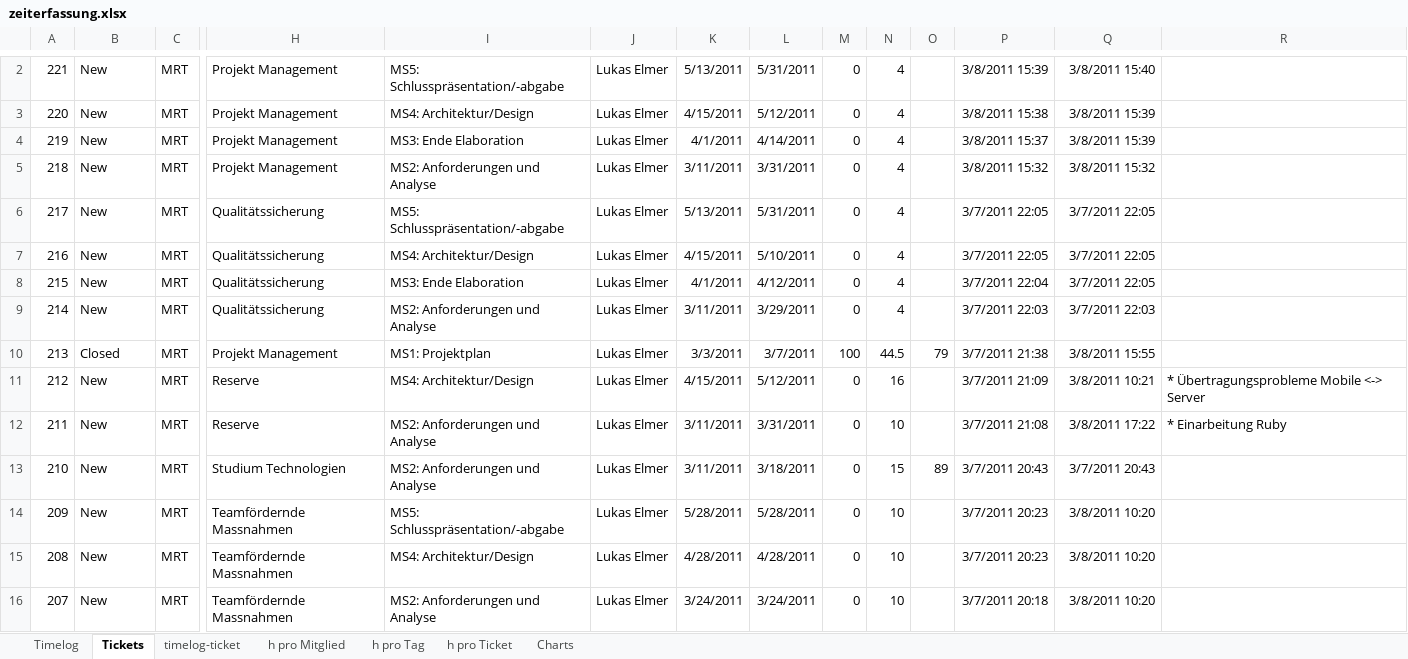
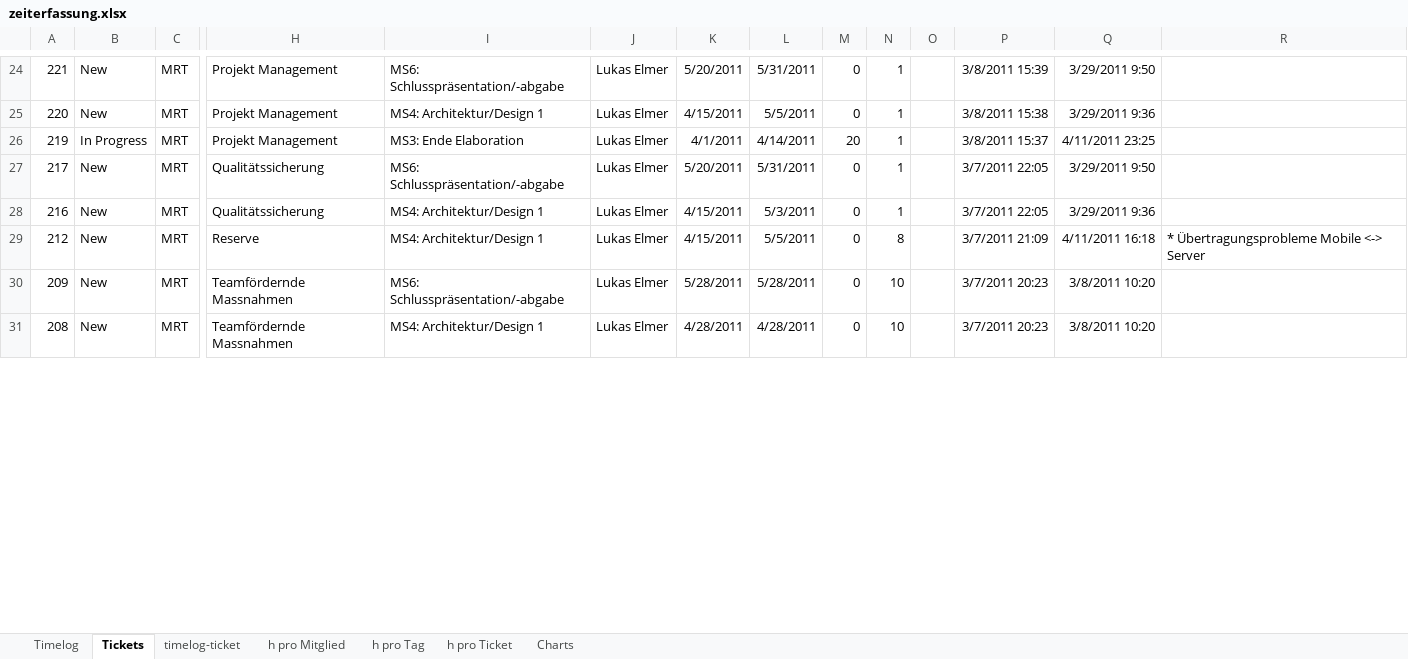
Before and after one commit to lukaselmer/hsr-mrt-software-engineering-2-project, an Excel workbook: doc/01_Projektplan/zeiterfassung.xlsx, sheet Tickets, drawn as a sheet; only a part is shown, gaps mark what is left out; values as stored, in another font and other column widths than the file's, no borders; removed rows and columns are numbered as before the commit, all else as after; rows hold the shown columns only; the diff covers the shown part only; the diff names each change by its address in the sheet, - before the commit and + after, or states it on an @@ line.

```diff
--- a/doc/01_Projektplan/zeiterfassung.xlsx (sheet Tickets)
+++ b/doc/01_Projektplan/zeiterfassung.xlsx (sheet Tickets)
-I24: MS5: Schlusspräsentation/-abgabe
+I24: MS6: Schlusspräsentation/-abgabe
-K24: 5/13/2011
+K24: 5/20/2011
-N24:N26: 4
+N24:N26: 1
-Q24: 3/8/2011 15:40
+Q24: 3/29/2011 9:50
-I25: MS4: Architektur/Design
+I25: MS4: Architektur/Design 1
-L25: 5/12/2011
+L25: 5/5/2011
-Q25: 3/8/2011 15:39
+Q25: 3/29/2011 9:36
-B26: New
+B26: In Progress
-M26: 0
+M26: 20
-Q26: 3/8/2011 15:39
+Q26: 4/11/2011 23:25
-row 5: 218 | New | MRT | Projekt Management | MS2: Anforderungen und Analyse | Lukas Elmer | 3/11/2011 | 3/31/2011 | 0 | 4 |  | 3/8/2011 15:32 | 3/8/2011 15:32
-I27: MS5: Schlusspräsentation/-abgabe
+I27: MS6: Schlusspräsentation/-abgabe
-K27: 5/13/2011
+K27: 5/20/2011
-N27:N28: 4
+N27:N28: 1
-Q27: 3/7/2011 22:05
+Q27: 3/29/2011 9:50
-I28: MS4: Architektur/Design
+I28: MS4: Architektur/Design 1
-L28: 5/10/2011
+L28: 5/3/2011
-Q28: 3/7/2011 22:05
+Q28: 3/29/2011 9:36
-row 8: 215 | New | MRT | Qualitätssicherung | MS3: Ende Elaboration | Lukas Elmer | 4/1/2011 | 4/12/2011 | 0 | 4 |  | 3/7/2011 22:04 | 3/7/2011 22:05
-row 9: 214 | New | MRT | Qualitätssicherung | MS2: Anforderungen und Analyse | Lukas Elmer | 3/11/2011 | 3/29/2011 | 0 | 4 |  | 3/7/2011 22:03 | 3/7/2011 22:03
-row 10: 213 | Closed | MRT | Projekt Management | MS1: Projektplan | Lukas Elmer | 3/3/2011 | 3/7/2011 | 100 | 44.5 | 79 | 3/7/2011 21:38 | 3/8/2011 15:55
-I29: MS4: Architektur/Design
+I29: MS4: Architektur/Design 1
-L29: 5/12/2011
+L29: 5/5/2011
-N29: 16
+N29: 8
-Q29: 3/8/2011 10:21
+Q29: 4/11/2011 16:18
-row 12: 211 | New | MRT | Reserve | MS2: Anforderungen und Analyse | Lukas Elmer | 3/11/2011 | 3/31/2011 | 0 | 10 |  | 3/7/2011 21:08 | 3/8/2011 17:22 | * Einarbeitung Ruby
-row 13: 210 | New | MRT | Studium Technologien | MS2: Anforderungen und Analyse | Lukas Elmer | 3/11/2011 | 3/18/2011 | 0 | 15 | 89 | 3/7/2011 20:43 | 3/7/2011 20:43
-I30: MS5: Schlusspräsentation/-abgabe
+I30: MS6: Schlusspräsentation/-abgabe
-I31: MS4: Architektur/Design
+I31: MS4: Architektur/Design 1
-row 16: 207 | New | MRT | Teamfördernde Massnahmen | MS2: Anforderungen und Analyse | Lukas Elmer | 3/24/2011 | 3/24/2011 | 0 | 10 |  | 3/7/2011 20:18 | 3/8/2011 10:20
```
Also changed, not shown: 23 added rows, 51 removed rows and 180 edited cells elsewhere in this sheet, sheet Timelog, sheet h pro Ticket, sheet h pro Tag, sheet h pro Mitglied, formulas that keep their value, hidden cells, charts or pictures, 2 other files.
